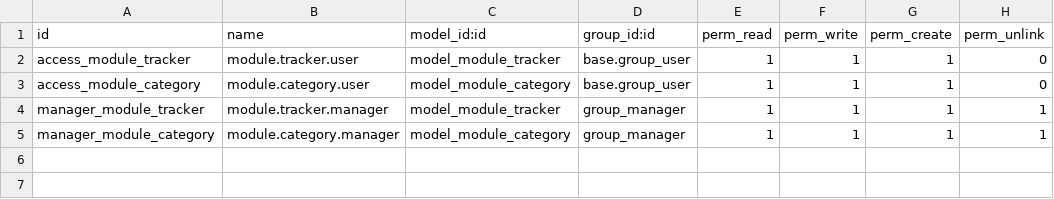
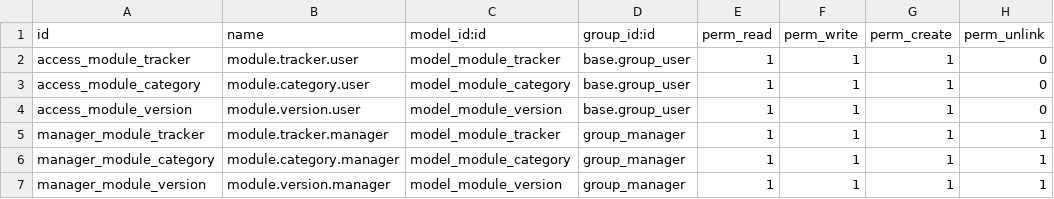
Before and after one commit to JevinD/TestModule, a CSV file: mod_tracker/security/ir.model.access.csv, drawn as a sheet; the diff names each change by its address in the sheet, - before the commit and + after, or states it on an @@ line.

Commit message:
version fully integrated and constraint added for negative numbers

```diff
--- a/mod_tracker/security/ir.model.access.csv
+++ b/mod_tracker/security/ir.model.access.csv
+row 4: access_module_version | module.version.user | model_module_version | base.group_user | 1 | 1 | 1 | 0
+row 7: manager_module_version | module.version.manager | model_module_version | group_manager | 1 | 1 | 1 | 1
```
Also changed, not shown: 2 other files.
